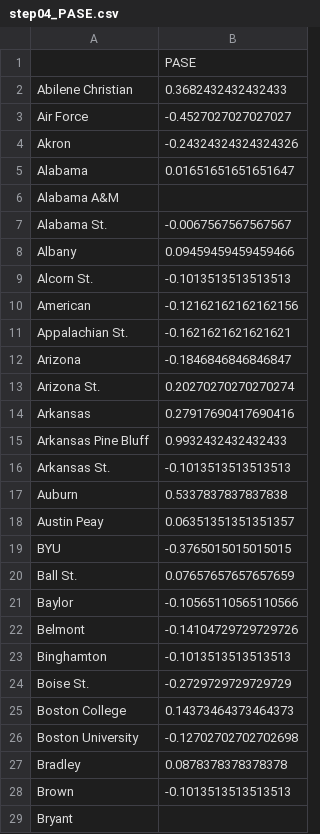
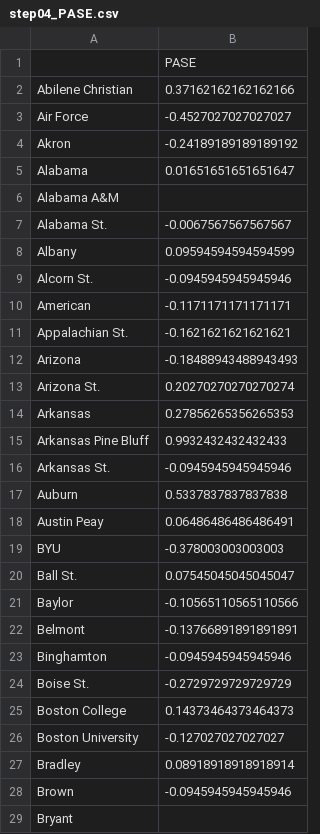
Before and after one commit to harmkenn/Python_Madness_2023, a CSV file: notebooks/step04_PASE.csv, drawn as a sheet; only a part is shown; the diff covers the shown part only.

```diff
--- a/notebooks/step04_PASE.csv
+++ b/notebooks/step04_PASE.csv
@@ -1,5 +1,5 @@
 ,PASE
-Abilene Christian,0.3682432432432433
+Abilene Christian,0.37162162162162166
 Air Force,-0.4527027027027027
-Akron,-0.24324324324324326
+Akron,-0.24189189189189192
 Alabama,0.01651651651651647
@@ -7,23 +7,23 @@ Alabama A&M,
 Alabama St.,-0.0067567567567567
-Albany,0.09459459459459466
-Alcorn St.,-0.1013513513513513
-American,-0.12162162162162156
+Albany,0.09594594594594599
+Alcorn St.,-0.0945945945945946
+American,-0.1171171171171171
 Appalachian St.,-0.1621621621621621
-Arizona,-0.1846846846846847
+Arizona,-0.18488943488943493
 Arizona St.,0.20270270270270274
-Arkansas,0.27917690417690416
+Arkansas,0.27856265356265353
 Arkansas Pine Bluff,0.9932432432432433
-Arkansas St.,-0.1013513513513513
+Arkansas St.,-0.0945945945945946
 Auburn,0.5337837837837838
-Austin Peay,0.06351351351351357
-BYU,-0.3765015015015015
-Ball St.,0.07657657657657659
+Austin Peay,0.06486486486486491
+BYU,-0.378003003003003
+Ball St.,0.07545045045045047
 Baylor,-0.10565110565110566
-Belmont,-0.14104729729729726
-Binghamton,-0.1013513513513513
+Belmont,-0.13766891891891891
+Binghamton,-0.0945945945945946
 Boise St.,-0.2729729729729729
 Boston College,0.14373464373464373
-Boston University,-0.12702702702702698
-Bradley,0.0878378378378378
-Brown,-0.1013513513513513
+Boston University,-0.127027027027027
+Bradley,0.08918918918918914
+Brown,-0.0945945945945946
 Bryant,
```
Also changed, not shown: 159 edited cells elsewhere in this file, notebooks/step04_AllStats.csv, notebooks/step04_FUStats.csv, 1 other file.
